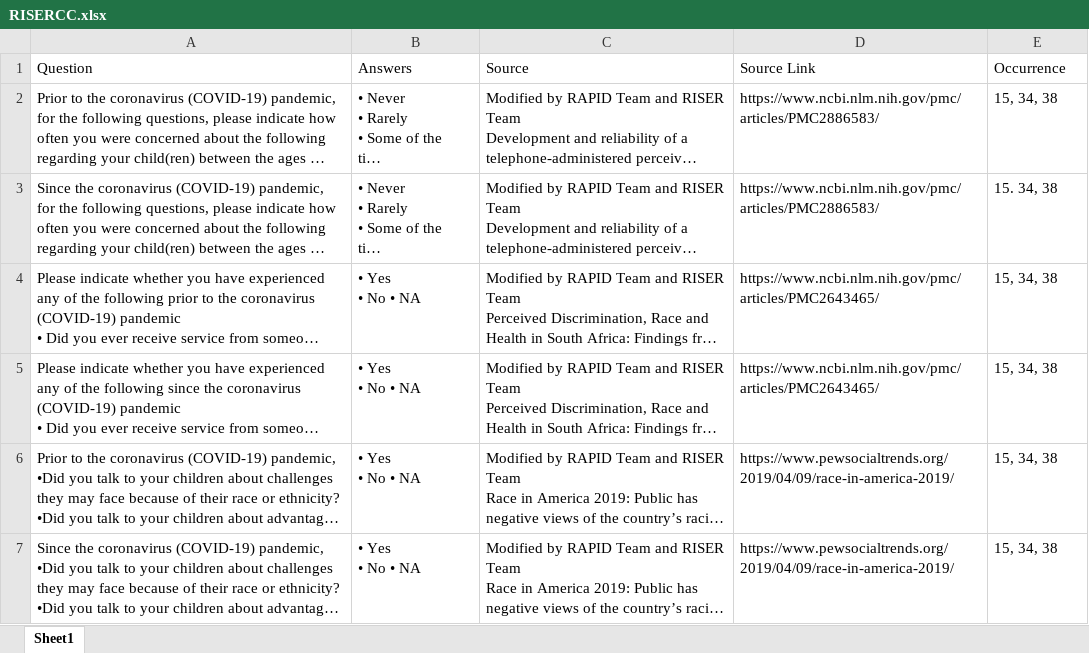
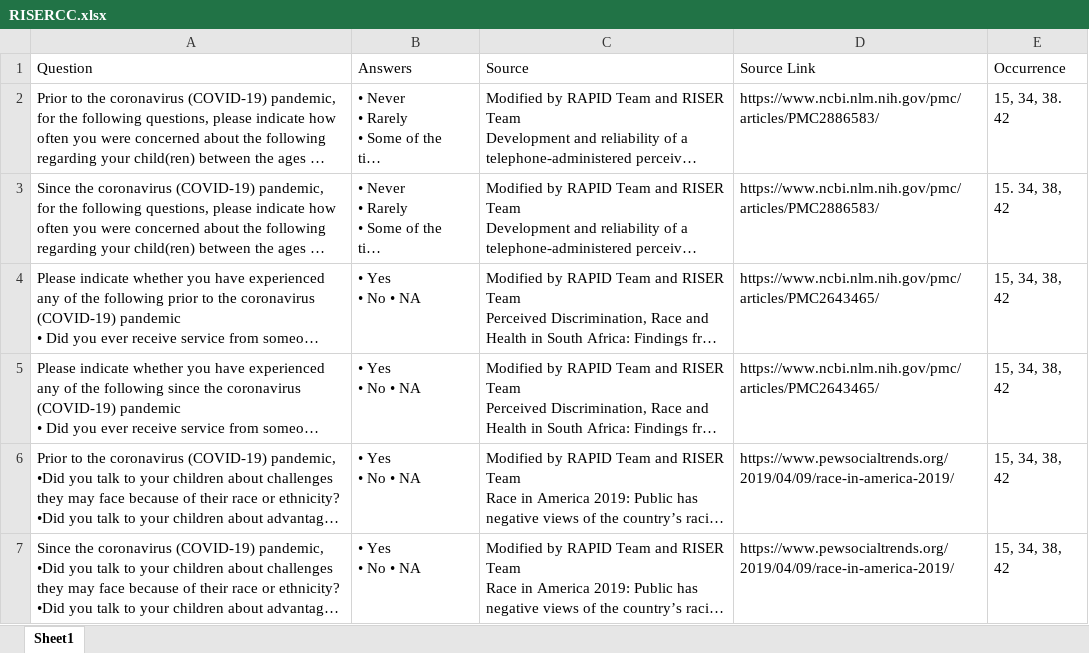
Before and after one commit to uorapid/RAPIDQB, an Excel workbook: Data/RISERCC.xlsx, sheet Sheet1, drawn as a sheet; long unchanged cells end in …; values as stored, in another font and other column widths than the file's, no borders; the diff names each change by its address in the sheet, - before the commit and + after, or states it on an @@ line.

```diff
--- a/Data/RISERCC.xlsx (sheet Sheet1)
+++ b/Data/RISERCC.xlsx (sheet Sheet1)
-E2 (Occurrence): 15, 34, 38
+E2 (Occurrence): 15, 34, 38. 42
-E3 (Occurrence): 15. 34, 38
+E3 (Occurrence): 15. 34, 38, 42
-E4:E7 (Occurrence): 15, 34, 38
+E4:E7 (Occurrence): 15, 34, 38, 42
```
Also changed, not shown: _site/Data/RISERCC.xlsx, 56 other files.
